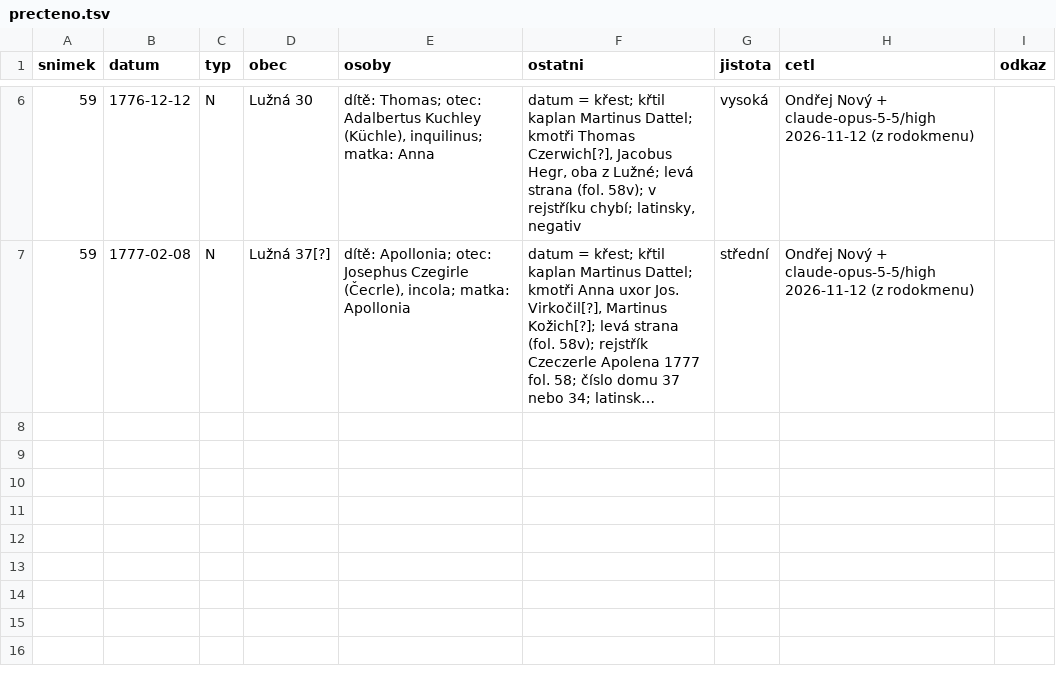
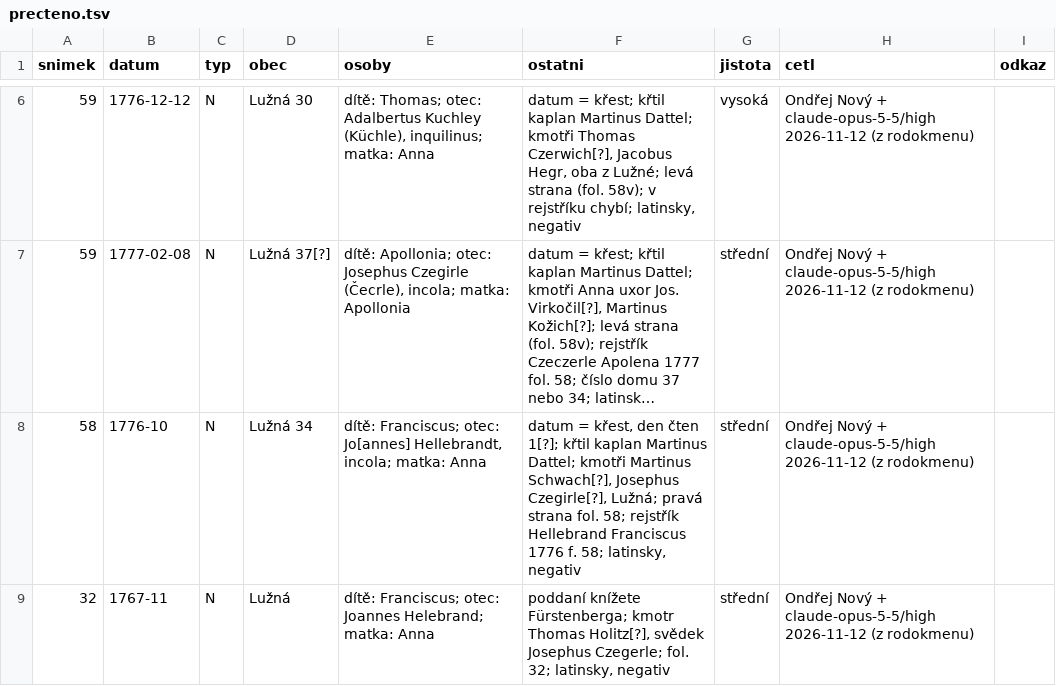
Before and after one commit to ondrnovy/matriky-index, a TSV file: knihy/soapraha/5751/precteno.tsv, drawn as a sheet; only a part is shown, gaps mark what is left out; long unchanged cells end in …; the diff names each change by its address in the sheet, - before the commit and + after, or states it on an @@ line.

Commit message:
Hředle 01: dva křty Helebrant 1767, 1776 (z rodokmenu)

```diff
--- a/knihy/soapraha/5751/precteno.tsv
+++ b/knihy/soapraha/5751/precteno.tsv
+row 8: 58 | 1776-10 | N | Lužná 34 | dítě: Franciscus; otec: Jo[annes] Hellebrandt, incola; matka: Anna | datum = křest, den čten 1[?]; křtil kaplan Martinus Dattel; kmotři Martinus Schwach[?], Josephus Czegirle[?], Lužná; pravá strana fol. 58; rejstřík Hellebrand Franciscus 1776 f. 58; latinsky, negativ | střední | Ondřej Nový + claude-opus-5-5/high 2026-11-12 (z rodokmenu)
+row 9: 32 | 1767-11 | N | Lužná | dítě: Franciscus; otec: Joannes Helebrand; matka: Anna | poddaní knížete Fürstenberga; kmotr Thomas Holitz[?], svědek Josephus Czegerle; fol. 32; latinsky, negativ | střední | Ondřej Nový + claude-opus-5-5/high 2026-11-12 (z rodokmenu)
```
